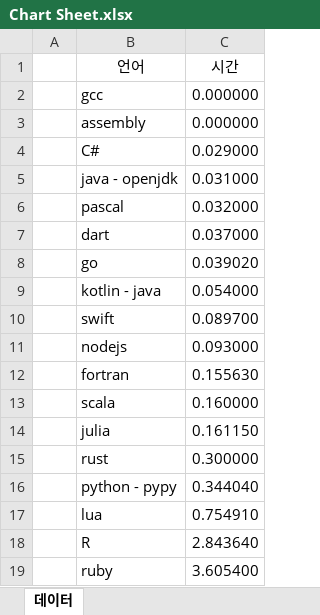
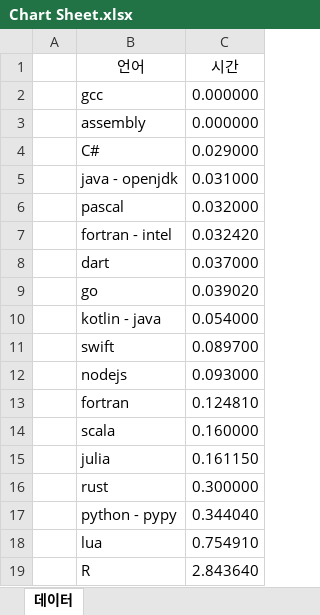
Before and after one commit to bluetsys/-language-benchmarking, an Excel workbook: Chart Sheet.xlsx, sheet 데이터, drawn as a sheet; only a part is shown; the shorter side is filled out with more unchanged rows; values as stored, in another font and other column widths than the file's, no borders; charts and pictures and table styles not drawn; addresses are those after the commit; the diff names each change by its address in the sheet, - before the commit and + after, or states it on an @@ line.

Commit message:
fortran

```diff
--- a/Chart Sheet.xlsx (sheet 데이터)
+++ b/Chart Sheet.xlsx (sheet 데이터)
+row 7:  | fortran - intel | 0.032420
-C13 (시간): 0.155630
+C13 (시간): 0.124810
```
Also changed, not shown: charts or pictures, 4 other files.
